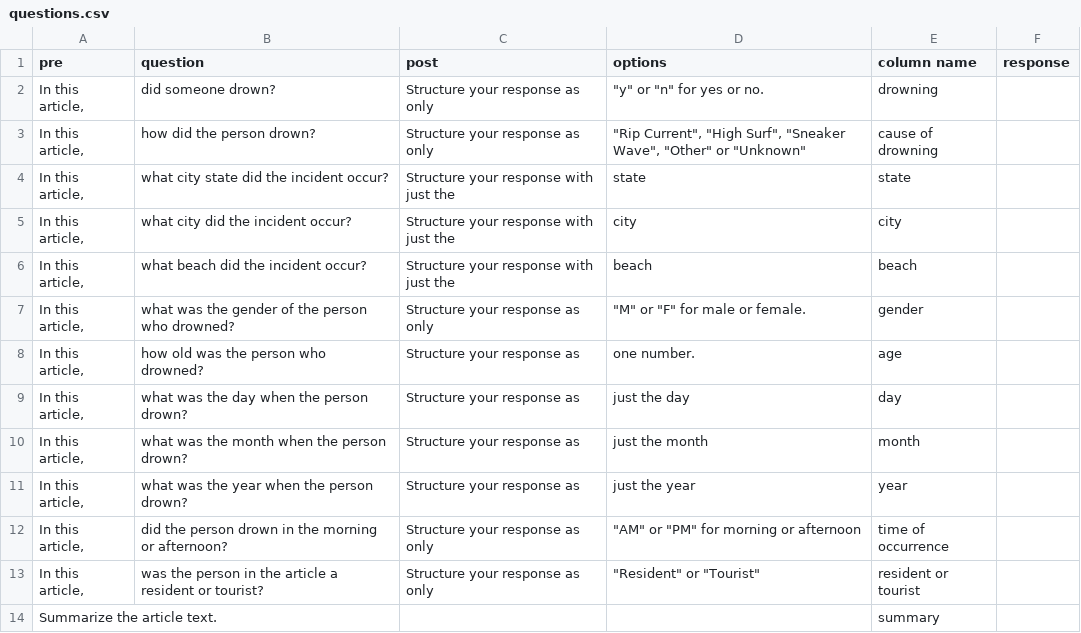
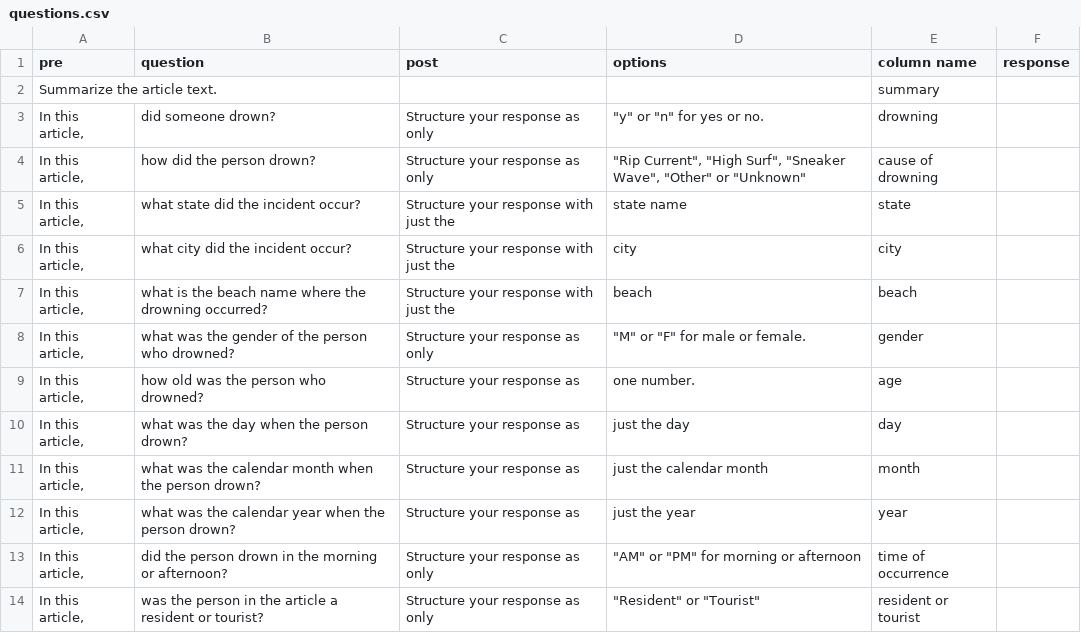
Before and after one commit to GeospatialCentroid/rip-current, a CSV file: questions.csv, drawn as a sheet.

```diff
--- a/questions.csv
+++ b/questions.csv
@@ -1,7 +1,8 @@
 pre,question,post,options,column name,response
+Summarize the article text.,,,,summary,
 "In this article,", did someone drown?,Structure your response as only,"""y"" or ""n"" for yes or no.",drowning,
 "In this article,",how did the person drown?,Structure your response as only,"""Rip Current"", ""High Surf"", ""Sneaker Wave"", ""Other"" or ""Unknown""",cause of drowning,
-"In this article,",what city state did the incident occur? ,Structure your response with just the,state,state,
+"In this article,",what state did the incident occur? ,Structure your response with just the,state name,state,
 "In this article,",what city did the incident occur? ,Structure your response with just the,city,city,
-"In this article,",what beach did the incident occur? ,Structure your response with just the,beach,beach,
+"In this article,",what is the beach name where the drowning occurred?,Structure your response with just the,beach,beach,
 "In this article,",what was the gender of the person who drowned?,Structure your response as only,"""M"" or ""F"" for male or female.",gender,
@@ -9,6 +10,5 @@
 "In this article,",what was the day when the person drown? ,Structure your response as,just the day,day,
-"In this article,",what was the month when the person drown? ,Structure your response as,just the month,month,
-"In this article,",what was the year when the person drown? ,Structure your response as,just the year,year,
+"In this article,",what was the calendar month when the person drown? ,Structure your response as,just the calendar month,month,
+"In this article,",what was the calendar year when the person drown? ,Structure your response as,just the year,year,
 "In this article,",did the person drown in the morning or afternoon? ,Structure your response as only,"""AM"" or ""PM"" for morning or afternoon",time of occurrence,
 "In this article,",was the person in the article a resident or tourist?,Structure your response as only,"""Resident"" or ""Tourist""",resident or tourist,
-Summarize the article text.,,,,summary,
```
Also changed, not shown: 9 other files.
